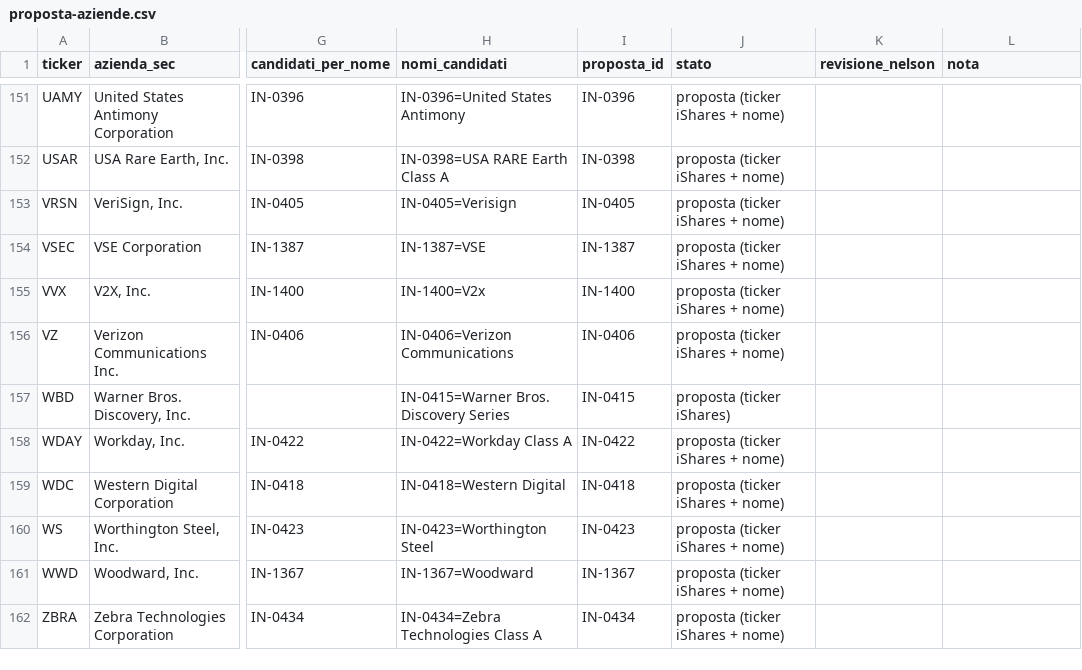
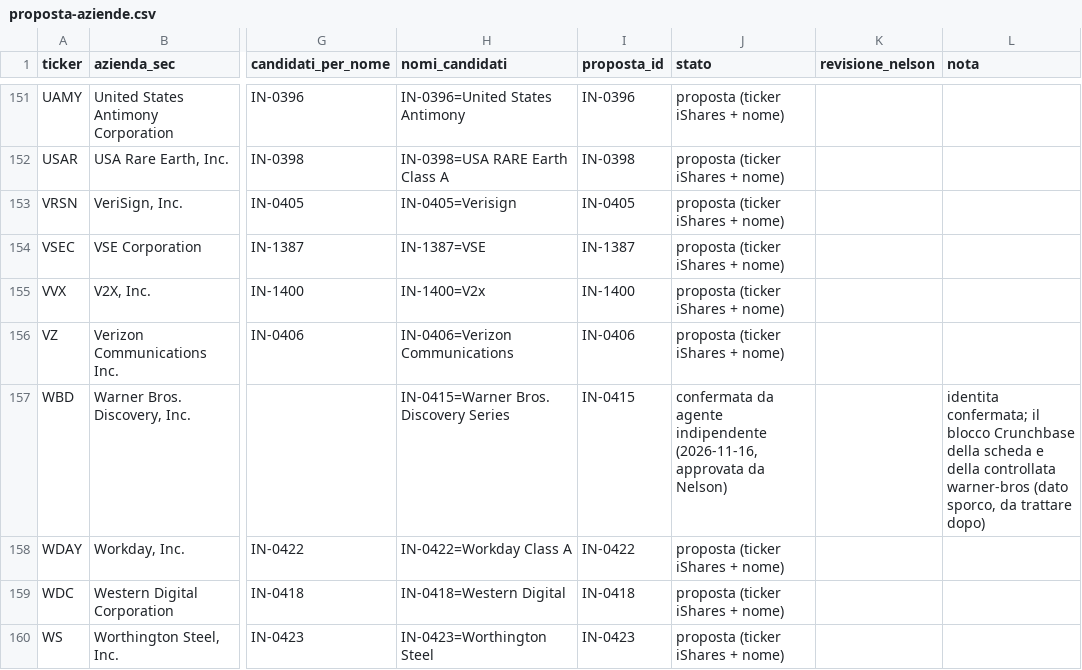
Before and after one commit to infonodesETS/manintheloop, a CSV file: work/b5-release1/proposta-aziende.csv, drawn as a sheet; only a part is shown, gaps mark what is left out; the shorter side is filled out with more unchanged rows; the diff covers the shown part only; the diff names each change by its address in the sheet, - before the commit and + after, or states it on an @@ line.

```diff
--- a/work/b5-release1/proposta-aziende.csv
+++ b/work/b5-release1/proposta-aziende.csv
-J157 (stato): proposta (ticker iShares)
+J157 (stato): confermata da agente indipendente (2026-11-16, approvata da Nelson)
-L157 (nota): (empty)
+L157 (nota): identita confermata; il blocco Crunchbase della scheda e della controllata warner-bros (dato sporco, da trattare dopo)
```
Also changed, not shown: 20 edited cells elsewhere in this file, 8 other files.
